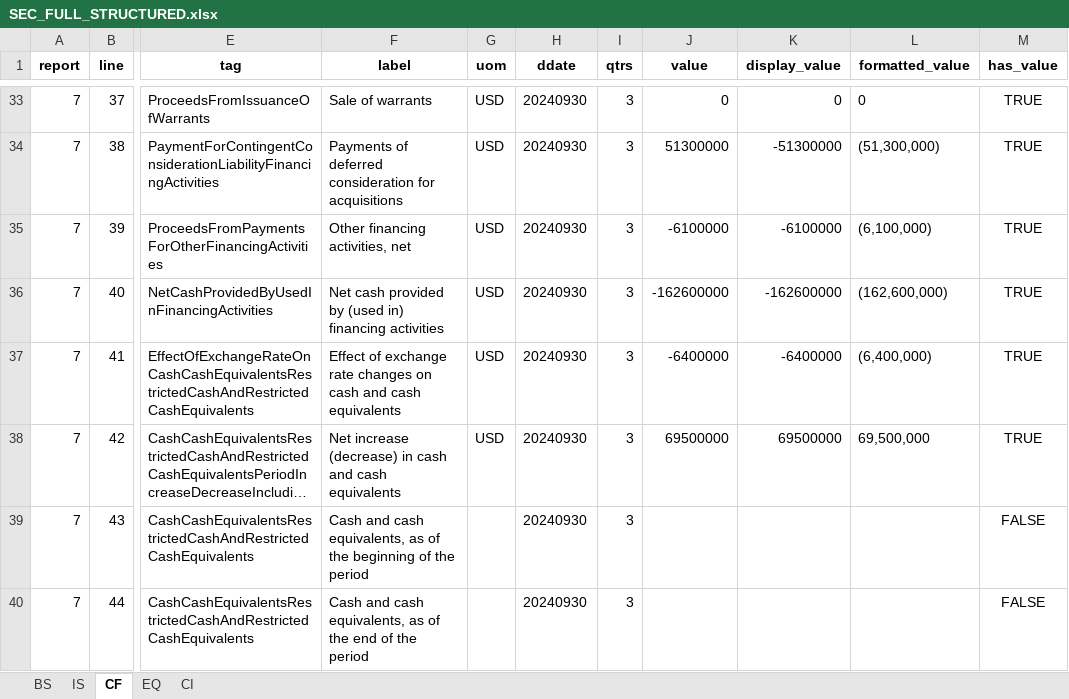
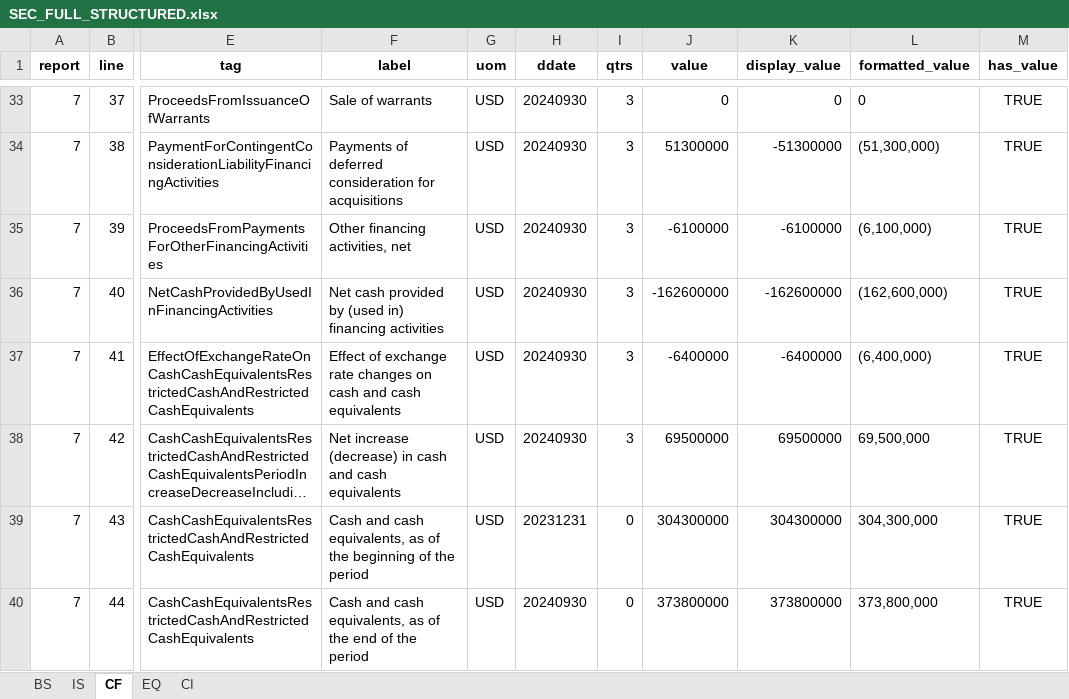
Before and after one commit to Prabhuteja799/SEC_Financial_Statement_Reconstruction_Engine, an Excel workbook: SEC_FULL_STRUCTURED.xlsx, sheet CF, drawn as a sheet; only a part is shown, gaps mark what is left out; long unchanged cells end in …; values as stored, in another font and other column widths than the file's, no borders; the diff names each change by its address in the sheet, - before the commit and + after, or states it on an @@ line.

```diff
--- a/SEC_FULL_STRUCTURED.xlsx (sheet CF)
+++ b/SEC_FULL_STRUCTURED.xlsx (sheet CF)
-G39:G40 (uom): (empty)
+G39:G40 (uom): USD
-H39 (ddate): 20240930
+H39 (ddate): 20231231
-I39:I40 (qtrs): 3
+I39:I40 (qtrs): 0
-J39 (value): (empty)
+J39 (value): 304300000
-K39 (display_value): (empty)
+K39 (display_value): 304300000
-L39 (formatted_value): (empty)
+L39 (formatted_value): 304,300,000
-M39:M40 (has_value): FALSE
+M39:M40 (has_value): TRUE
-J40 (value): (empty)
+J40 (value): 373800000
-K40 (display_value): (empty)
+K40 (display_value): 373800000
-L40 (formatted_value): (empty)
+L40 (formatted_value): 373,800,000
```
Also changed, not shown: sheet EQ, 36 other files.
